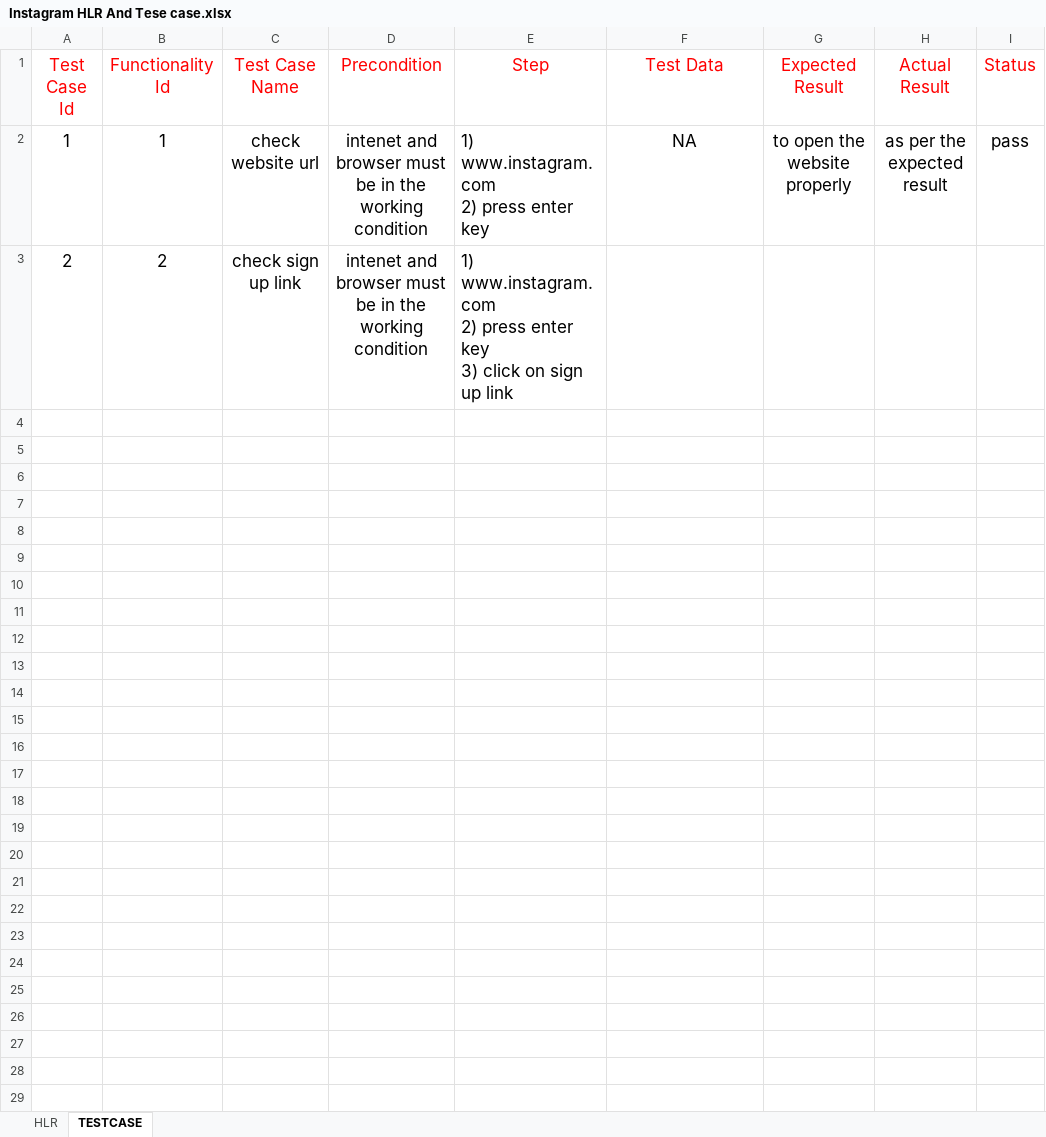
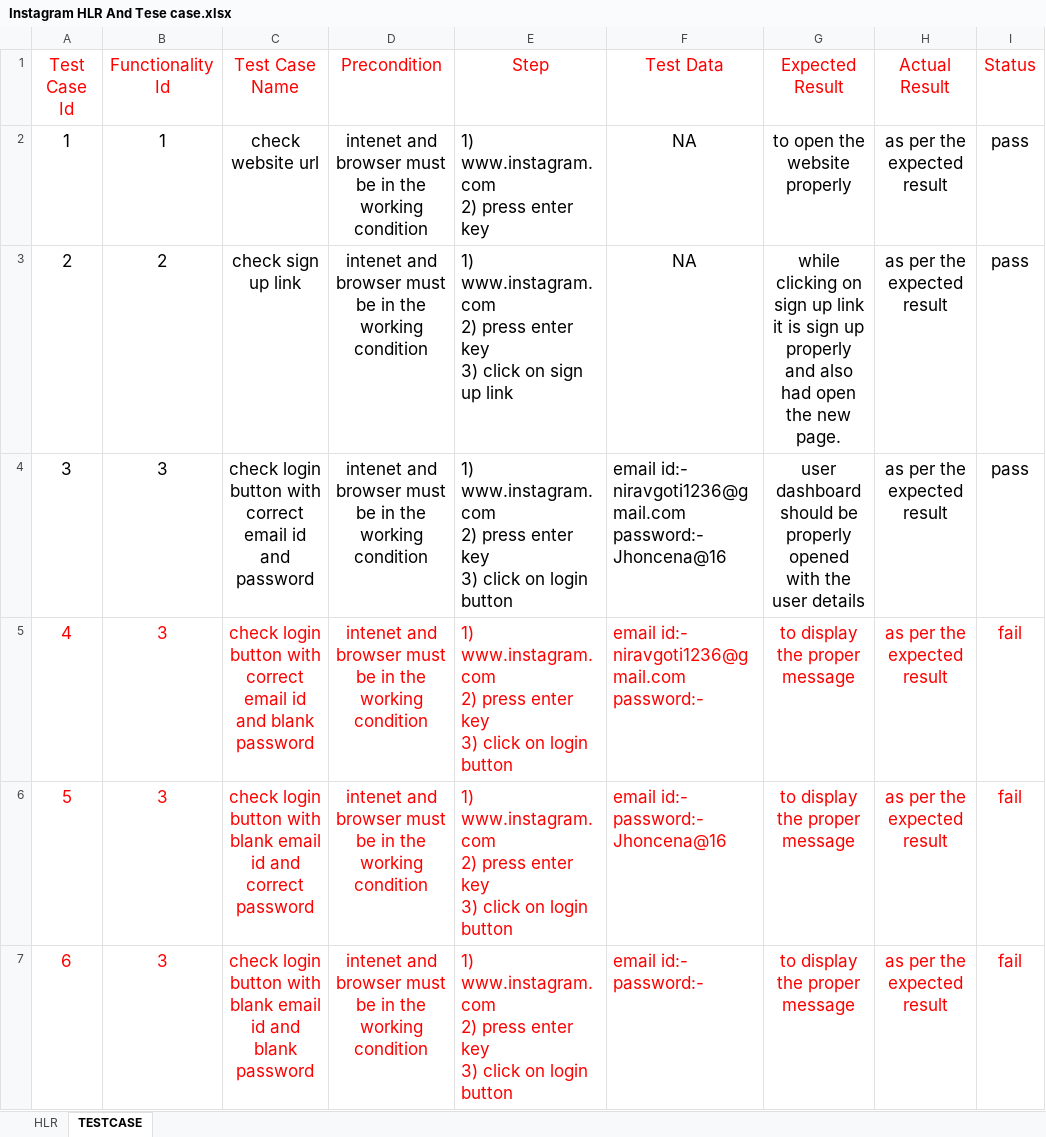
Before and after one commit to Niravg123/Nirav_Tops, an Excel workbook: Assignment/Module 2/Instagram HLR And Tese case.xlsx, sheet TESTCASE, drawn as a sheet; only a part is shown; values as stored, in another font and other column widths than the file's, no borders; ↵ is a line break in a cell; the diff covers the shown part only; the diff names each change by its address in the sheet, - before the commit and + after, or states it on an @@ line.

```diff
--- a/Assignment/Module 2/Instagram HLR And Tese case.xlsx (sheet TESTCASE)
+++ b/Assignment/Module 2/Instagram HLR And Tese case.xlsx (sheet TESTCASE)
-F3 (Test Data): (empty)
+F3 (Test Data): NA
-G3 (Expected Result): (empty)
+G3 (Expected Result): while clicking on sign up link it is sign up properly and also had open the new page.
-H3 (Actual Result): (empty)
+H3 (Actual Result): as per the expected result
-I3 (Status): (empty)
+I3 (Status): pass
+row 4: 3 | 3 | check login button with correct email id and password | intenet and browser must be in the working condition | 1) www.instagram.com ↵ 2) press enter key ↵ 3) click on login button | email id:- niravgoti1236@gmail.com ↵ password:- Jhoncena@16 | user dashboard should be properly opened with the user details | as per the expected result | pass
+row 5: 4 | 3 | check login button with correct email id and blank password | intenet and browser must be in the working condition | 1) www.instagram.com ↵ 2) press enter key ↵ 3) click on login button | email id:- niravgoti1236@gmail.com ↵ password:- | to display the proper message | as per the expected result | fail
+row 6: 5 | 3 | check login button with blank email id and correct password | intenet and browser must be in the working condition | 1) www.instagram.com ↵ 2) press enter key ↵ 3) click on login button | email id:- ↵ password:- Jhoncena@16 | to display the proper message | as per the expected result | fail
+row 7: 6 | 3 | check login button with blank email id and blank password | intenet and browser must be in the working condition | 1) www.instagram.com ↵ 2) press enter key ↵ 3) click on login button | email id:- ↵ password:- | to display the proper message | as per the expected result | fail
```
Also changed, not shown: 29 added rows elsewhere in this sheet, sheet HLR, 2 other files.
